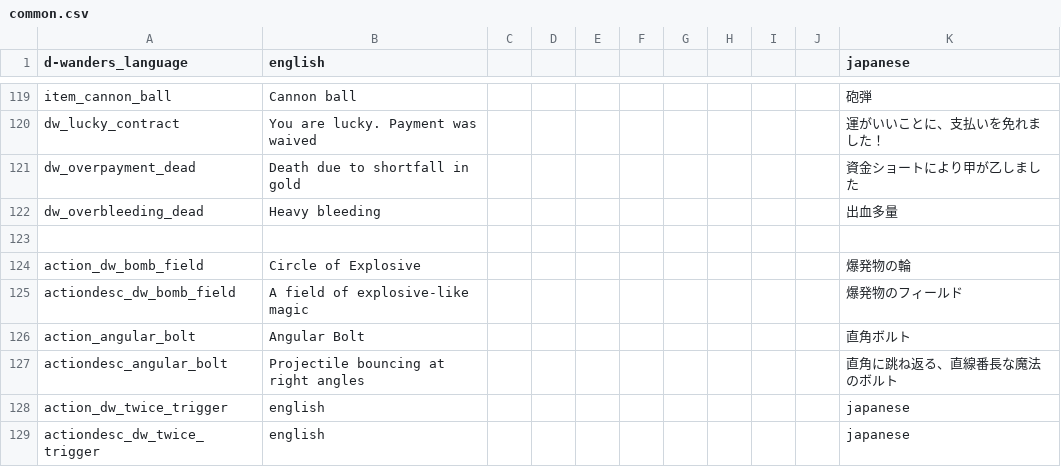
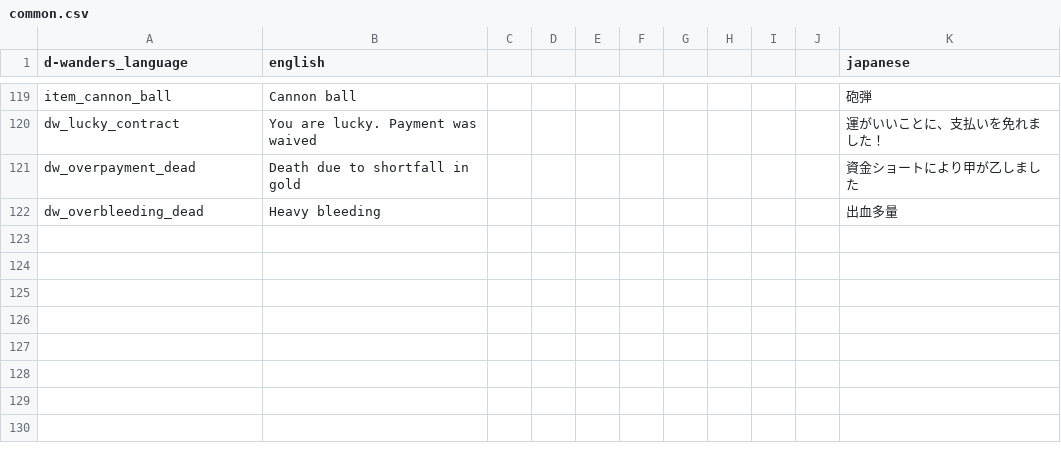
Before and after one commit to den3606/d-wonders, a CSV file: files/translations/common.csv, drawn as a sheet; only a part is shown, gaps mark what is left out.

Commit message:
fix: delete unused translate data

```diff
--- a/files/translations/common.csv
+++ b/files/translations/common.csv
@@ -122,8 +122 @@ dw_overpayment_dead,Death due to shortfall in gold,,,,,,,,,資金ショートに
 dw_overbleeding_dead,Heavy bleeding,,,,,,,,,出血多量,,,,,
-
-action_dw_bomb_field,Circle of Explosive,,,,,,,,,爆発物の輪,,,,,
-actiondesc_dw_bomb_field,A field of explosive-like magic,,,,,,,,,爆発物のフィールド,,,,,
-action_angular_bolt,Angular Bolt,,,,,,,,,直角ボルト,,,,,
-actiondesc_angular_bolt,Projectile bouncing at right angles,,,,,,,,,直角に跳ね返る、直線番長な魔法のボルト,,,,,
-action_dw_twice_trigger,english,,,,,,,,,japanese,,,,,
-actiondesc_dw_twice_trigger,english,,,,,,,,,japanese,,,,,
```
